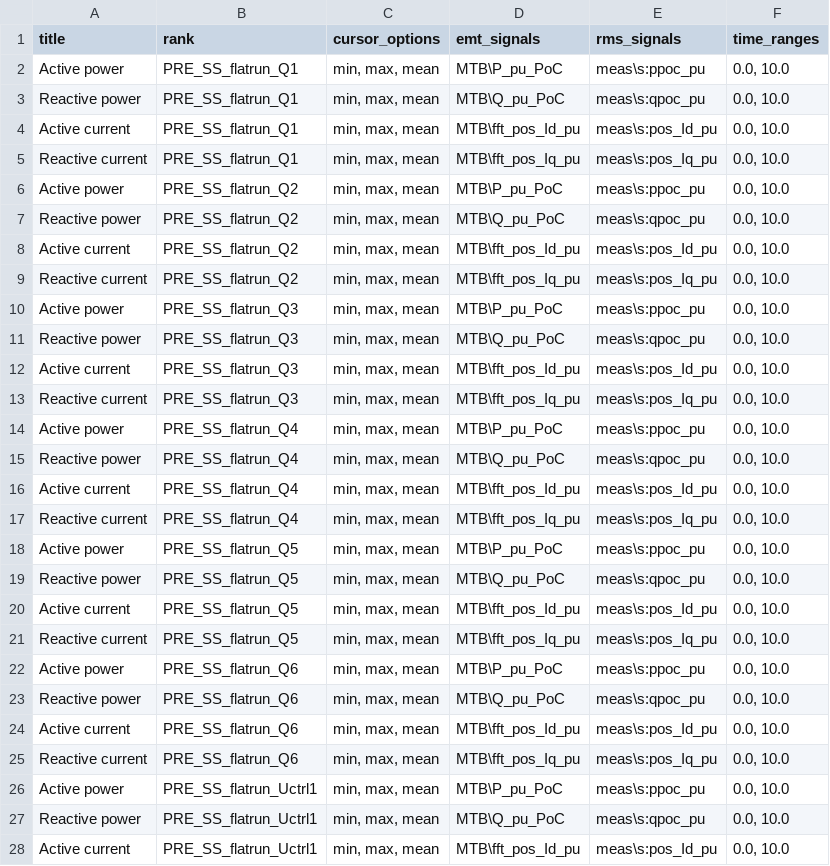
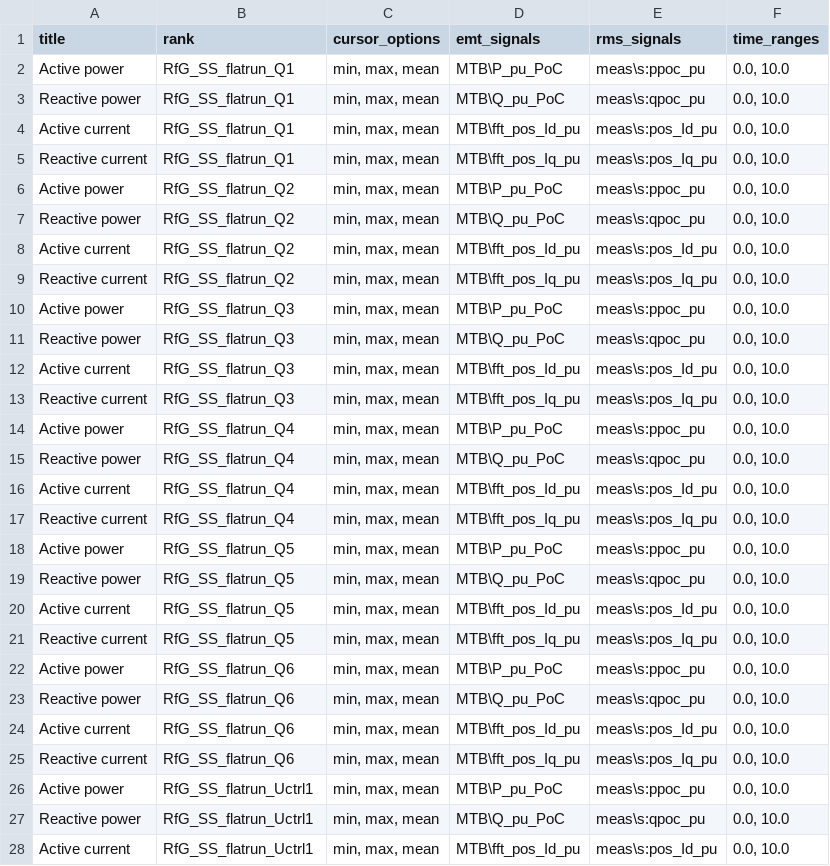
Before and after one commit to ZRPedro/MTB, a CSV file: plotter/cursorSetup.csv, drawn as a sheet; only a part is shown; the diff covers the shown part only.

Commit message:
Update cursorSetup.csv to reflect new RfG case names

```diff
--- a/plotter/cursorSetup.csv
+++ b/plotter/cursorSetup.csv
@@ -1,28 +1,28 @@
 title;rank;cursor_options;emt_signals;rms_signals;time_ranges
-Active power;PRE_SS_flatrun_Q1;min, max, mean;MTB\P_pu_PoC;meas\s:ppoc_pu;0.0, 10.0
-Reactive power;PRE_SS_flatrun_Q1;min, max, mean;MTB\Q_pu_PoC;meas\s:qpoc_pu;0.0, 10.0
-Active current;PRE_SS_flatrun_Q1;min, max, mean;MTB\fft_pos_Id_pu;meas\s:pos_Id_pu;0.0, 10.0
-Reactive current;PRE_SS_flatrun_Q1;min, max, mean;MTB\fft_pos_Iq_pu;meas\s:pos_Iq_pu;0.0, 10.0
-Active power;PRE_SS_flatrun_Q2;min, max, mean;MTB\P_pu_PoC;meas\s:ppoc_pu;0.0, 10.0
-Reactive power;PRE_SS_flatrun_Q2;min, max, mean;MTB\Q_pu_PoC;meas\s:qpoc_pu;0.0, 10.0
-Active current;PRE_SS_flatrun_Q2;min, max, mean;MTB\fft_pos_Id_pu;meas\s:pos_Id_pu;0.0, 10.0
-Reactive current;PRE_SS_flatrun_Q2;min, max, mean;MTB\fft_pos_Iq_pu;meas\s:pos_Iq_pu;0.0, 10.0
-Active power;PRE_SS_flatrun_Q3;min, max, mean;MTB\P_pu_PoC;meas\s:ppoc_pu;0.0, 10.0
-Reactive power;PRE_SS_flatrun_Q3;min, max, mean;MTB\Q_pu_PoC;meas\s:qpoc_pu;0.0, 10.0
-Active current;PRE_SS_flatrun_Q3;min, max, mean;MTB\fft_pos_Id_pu;meas\s:pos_Id_pu;0.0, 10.0
-Reactive current;PRE_SS_flatrun_Q3;min, max, mean;MTB\fft_pos_Iq_pu;meas\s:pos_Iq_pu;0.0, 10.0
-Active power;PRE_SS_flatrun_Q4;min, max, mean;MTB\P_pu_PoC;meas\s:ppoc_pu;0.0, 10.0
-Reactive power;PRE_SS_flatrun_Q4;min, max, mean;MTB\Q_pu_PoC;meas\s:qpoc_pu;0.0, 10.0
-Active current;PRE_SS_flatrun_Q4;min, max, mean;MTB\fft_pos_Id_pu;meas\s:pos_Id_pu;0.0, 10.0
-Reactive current;PRE_SS_flatrun_Q4;min, max, mean;MTB\fft_pos_Iq_pu;meas\s:pos_Iq_pu;0.0, 10.0
-Active power;PRE_SS_flatrun_Q5;min, max, mean;MTB\P_pu_PoC;meas\s:ppoc_pu;0.0, 10.0
-Reactive power;PRE_SS_flatrun_Q5;min, max, mean;MTB\Q_pu_PoC;meas\s:qpoc_pu;0.0, 10.0
-Active current;PRE_SS_flatrun_Q5;min, max, mean;MTB\fft_pos_Id_pu;meas\s:pos_Id_pu;0.0, 10.0
-Reactive current;PRE_SS_flatrun_Q5;min, max, mean;MTB\fft_pos_Iq_pu;meas\s:pos_Iq_pu;0.0, 10.0
-Active power;PRE_SS_flatrun_Q6;min, max, mean;MTB\P_pu_PoC;meas\s:ppoc_pu;0.0, 10.0
-Reactive power;PRE_SS_flatrun_Q6;min, max, mean;MTB\Q_pu_PoC;meas\s:qpoc_pu;0.0, 10.0
-Active current;PRE_SS_flatrun_Q6;min, max, mean;MTB\fft_pos_Id_pu;meas\s:pos_Id_pu;0.0, 10.0
-Reactive current;PRE_SS_flatrun_Q6;min, max, mean;MTB\fft_pos_Iq_pu;meas\s:pos_Iq_pu;0.0, 10.0
-Active power;PRE_SS_flatrun_Uctrl1;min, max, mean;MTB\P_pu_PoC;meas\s:ppoc_pu;0.0, 10.0
-Reactive power;PRE_SS_flatrun_Uctrl1;min, max, mean;MTB\Q_pu_PoC;meas\s:qpoc_pu;0.0, 10.0
-Active current;PRE_SS_flatrun_Uctrl1;min, max, mean;MTB\fft_pos_Id_pu;meas\s:pos_Id_pu;0.0, 10.0
+Active power;RfG_SS_flatrun_Q1;min, max, mean;MTB\P_pu_PoC;meas\s:ppoc_pu;0.0, 10.0
+Reactive power;RfG_SS_flatrun_Q1;min, max, mean;MTB\Q_pu_PoC;meas\s:qpoc_pu;0.0, 10.0
+Active current;RfG_SS_flatrun_Q1;min, max, mean;MTB\fft_pos_Id_pu;meas\s:pos_Id_pu;0.0, 10.0
+Reactive current;RfG_SS_flatrun_Q1;min, max, mean;MTB\fft_pos_Iq_pu;meas\s:pos_Iq_pu;0.0, 10.0
+Active power;RfG_SS_flatrun_Q2;min, max, mean;MTB\P_pu_PoC;meas\s:ppoc_pu;0.0, 10.0
+Reactive power;RfG_SS_flatrun_Q2;min, max, mean;MTB\Q_pu_PoC;meas\s:qpoc_pu;0.0, 10.0
+Active current;RfG_SS_flatrun_Q2;min, max, mean;MTB\fft_pos_Id_pu;meas\s:pos_Id_pu;0.0, 10.0
+Reactive current;RfG_SS_flatrun_Q2;min, max, mean;MTB\fft_pos_Iq_pu;meas\s:pos_Iq_pu;0.0, 10.0
+Active power;RfG_SS_flatrun_Q3;min, max, mean;MTB\P_pu_PoC;meas\s:ppoc_pu;0.0, 10.0
+Reactive power;RfG_SS_flatrun_Q3;min, max, mean;MTB\Q_pu_PoC;meas\s:qpoc_pu;0.0, 10.0
+Active current;RfG_SS_flatrun_Q3;min, max, mean;MTB\fft_pos_Id_pu;meas\s:pos_Id_pu;0.0, 10.0
+Reactive current;RfG_SS_flatrun_Q3;min, max, mean;MTB\fft_pos_Iq_pu;meas\s:pos_Iq_pu;0.0, 10.0
+Active power;RfG_SS_flatrun_Q4;min, max, mean;MTB\P_pu_PoC;meas\s:ppoc_pu;0.0, 10.0
+Reactive power;RfG_SS_flatrun_Q4;min, max, mean;MTB\Q_pu_PoC;meas\s:qpoc_pu;0.0, 10.0
+Active current;RfG_SS_flatrun_Q4;min, max, mean;MTB\fft_pos_Id_pu;meas\s:pos_Id_pu;0.0, 10.0
+Reactive current;RfG_SS_flatrun_Q4;min, max, mean;MTB\fft_pos_Iq_pu;meas\s:pos_Iq_pu;0.0, 10.0
+Active power;RfG_SS_flatrun_Q5;min, max, mean;MTB\P_pu_PoC;meas\s:ppoc_pu;0.0, 10.0
+Reactive power;RfG_SS_flatrun_Q5;min, max, mean;MTB\Q_pu_PoC;meas\s:qpoc_pu;0.0, 10.0
+Active current;RfG_SS_flatrun_Q5;min, max, mean;MTB\fft_pos_Id_pu;meas\s:pos_Id_pu;0.0, 10.0
+Reactive current;RfG_SS_flatrun_Q5;min, max, mean;MTB\fft_pos_Iq_pu;meas\s:pos_Iq_pu;0.0, 10.0
+Active power;RfG_SS_flatrun_Q6;min, max, mean;MTB\P_pu_PoC;meas\s:ppoc_pu;0.0, 10.0
+Reactive power;RfG_SS_flatrun_Q6;min, max, mean;MTB\Q_pu_PoC;meas\s:qpoc_pu;0.0, 10.0
+Active current;RfG_SS_flatrun_Q6;min, max, mean;MTB\fft_pos_Id_pu;meas\s:pos_Id_pu;0.0, 10.0
+Reactive current;RfG_SS_flatrun_Q6;min, max, mean;MTB\fft_pos_Iq_pu;meas\s:pos_Iq_pu;0.0, 10.0
+Active power;RfG_SS_flatrun_Uctrl1;min, max, mean;MTB\P_pu_PoC;meas\s:ppoc_pu;0.0, 10.0
+Reactive power;RfG_SS_flatrun_Uctrl1;min, max, mean;MTB\Q_pu_PoC;meas\s:qpoc_pu;0.0, 10.0
+Active current;RfG_SS_flatrun_Uctrl1;min, max, mean;MTB\fft_pos_Id_pu;meas\s:pos_Id_pu;0.0, 10.0
```
Also changed, not shown: 13 edited cells elsewhere in this file.
